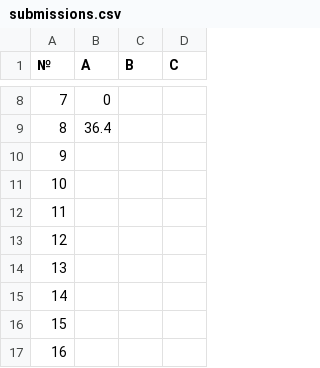
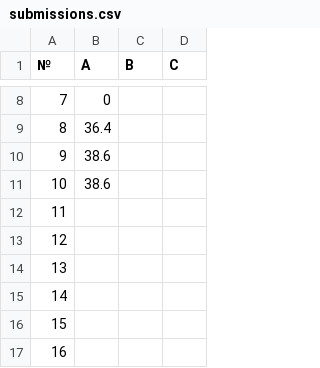
Before and after one commit to FlexonaFFt/MLChallenge2026, a CSV file: docs/submissions.csv, drawn as a sheet; only a part is shown, gaps mark what is left out.

```diff
--- a/docs/submissions.csv
+++ b/docs/submissions.csv
@@ -9,4 +9,4 @@
 8,36.4,,
-9,,,
-10,,,
+9,38.6,,
+10,38.6,,
 11,,,
```
Also changed, not shown: 6 other files.
